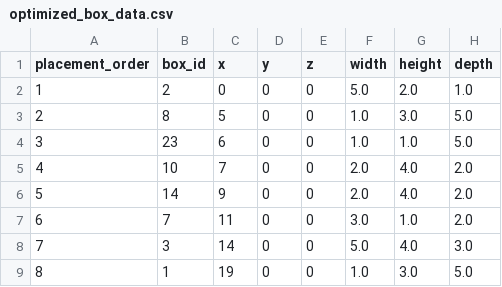
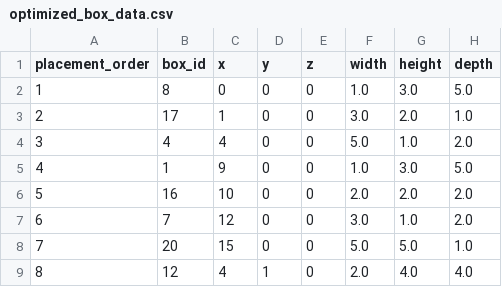
Before and after one commit to Jer233/project---warehouse-AI-algorithm, a CSV file: data/optimized_box_data.csv, drawn as a sheet; only a part is shown; the diff covers the shown part only.

```diff
--- a/data/optimized_box_data.csv
+++ b/data/optimized_box_data.csv
@@ -1,9 +1,9 @@
 placement_order,box_id,x,y,z,width,height,depth
-1,2,0,0,0,5.0,2.0,1.0
-2,8,5,0,0,1.0,3.0,5.0
-3,23,6,0,0,1.0,1.0,5.0
-4,10,7,0,0,2.0,4.0,2.0
-5,14,9,0,0,2.0,4.0,2.0
-6,7,11,0,0,3.0,1.0,2.0
-7,3,14,0,0,5.0,4.0,3.0
-8,1,19,0,0,1.0,3.0,5.0
+1,8,0,0,0,1.0,3.0,5.0
+2,17,1,0,0,3.0,2.0,1.0
+3,4,4,0,0,5.0,1.0,2.0
+4,1,9,0,0,1.0,3.0,5.0
+5,16,10,0,0,2.0,2.0,2.0
+6,7,12,0,0,3.0,1.0,2.0
+7,20,15,0,0,5.0,5.0,1.0
+8,12,4,1,0,2.0,4.0,4.0
```
Also changed, not shown: 112 edited cells elsewhere in this file, 22 other files.
